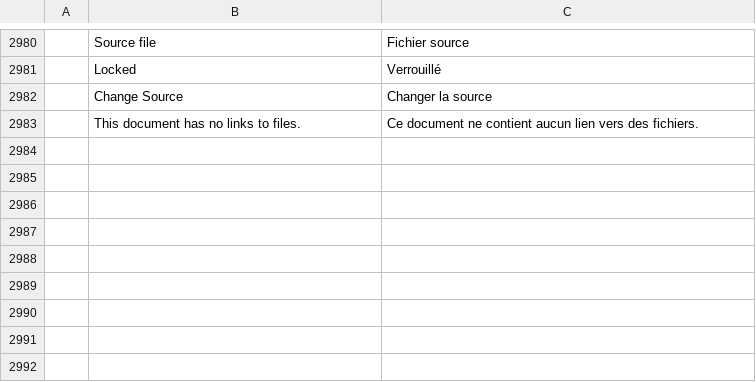
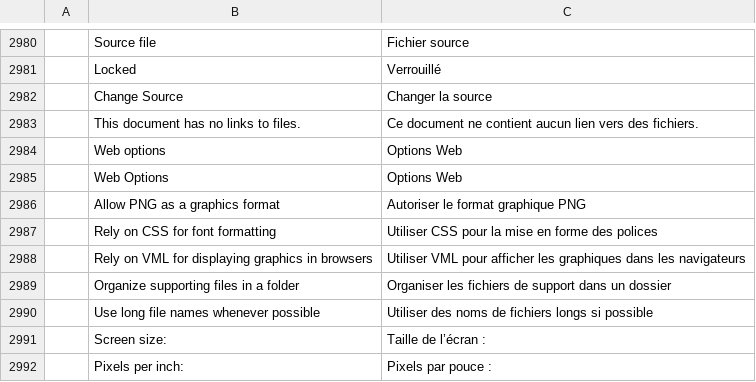
Before and after one commit to chatraweechai/doc4me, a TSV file: crates/ui-egui/src/i18n/fr-ca.tsv, drawn as a sheet; only a part is shown, gaps mark what is left out; the diff names each change by its address in the sheet, - before the commit and + after, or states it on an @@ line.

```diff
--- a/crates/ui-egui/src/i18n/fr-ca.tsv
+++ b/crates/ui-egui/src/i18n/fr-ca.tsv
+row 2984:  | Web options | Options Web
+row 2985:  | Web Options | Options Web
+row 2986:  | Allow PNG as a graphics format | Autoriser le format graphique PNG
+row 2987:  | Rely on CSS for font formatting | Utiliser CSS pour la mise en forme des polices
+row 2988:  | Rely on VML for displaying graphics in browsers | Utiliser VML pour afficher les graphiques dans les navigateurs
+row 2989:  | Organize supporting files in a folder | Organiser les fichiers de support dans un dossier
+row 2990:  | Use long file names whenever possible | Utiliser des noms de fichiers longs si possible
+row 2991:  | Screen size: | Taille de l’écran :
+row 2992:  | Pixels per inch: | Pixels par pouce :
```
Also changed, not shown: crates/ui-egui/src/i18n/es.tsv, crates/ui-egui/src/i18n/fr.tsv, 34 other files.
